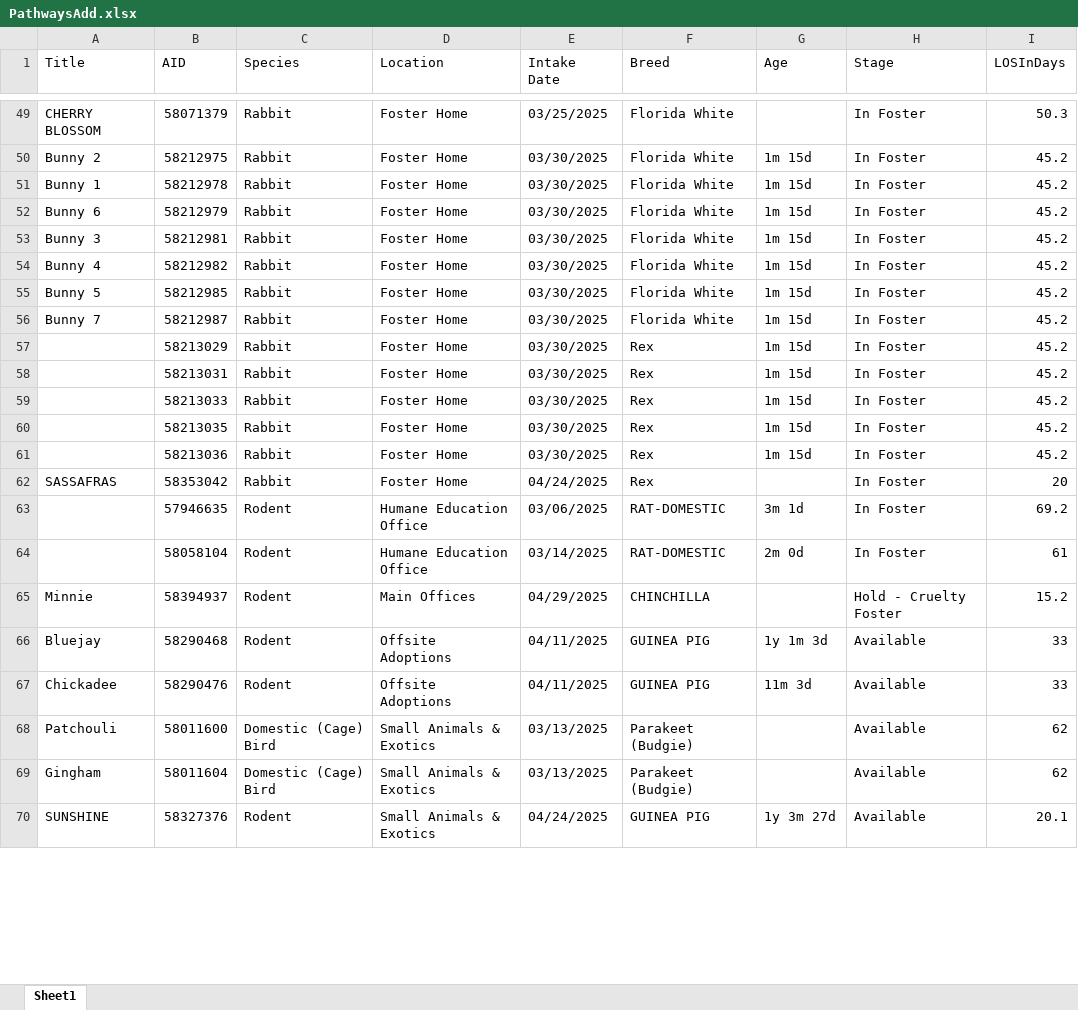
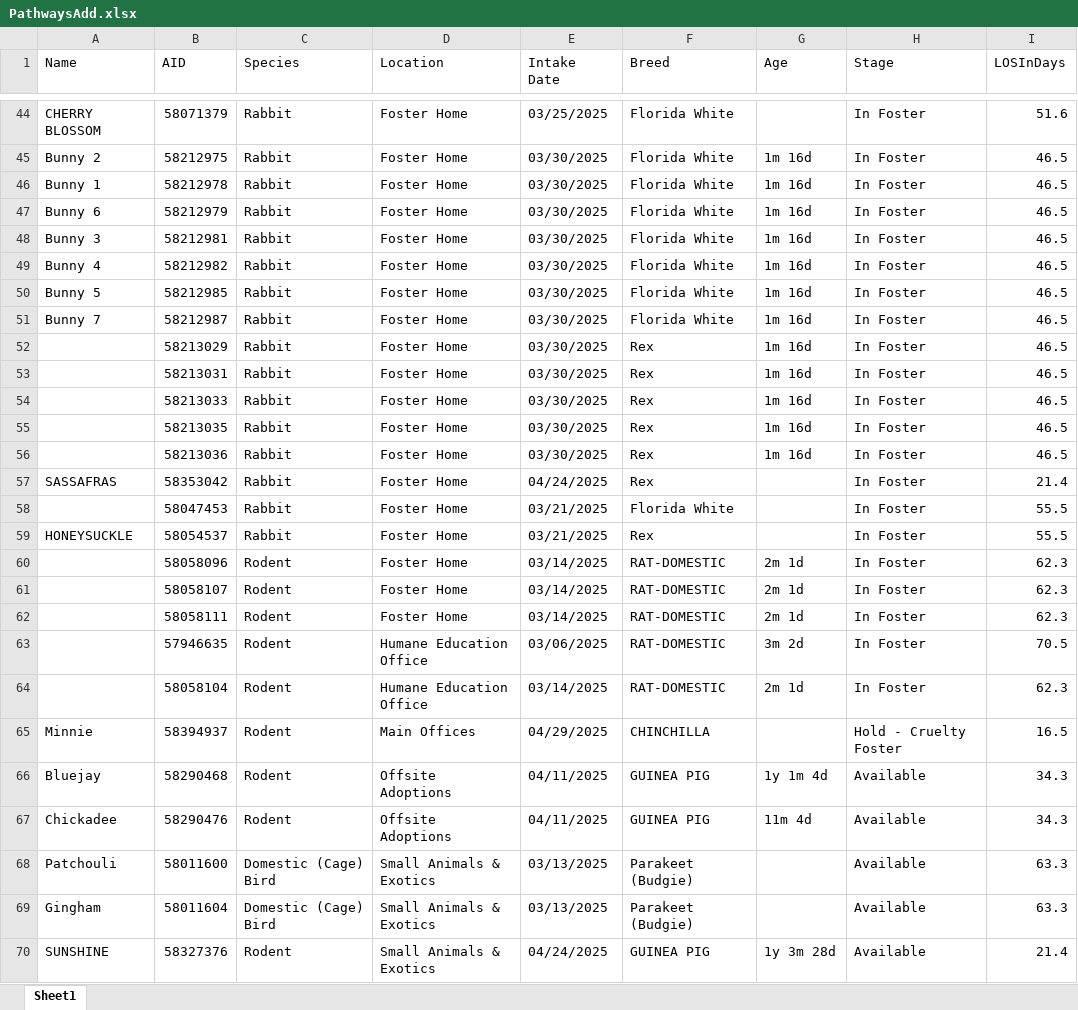
Before and after one commit to zsprowls/SPCAAutomation, an Excel workbook: Pathways Update/PathwaysAdd.xlsx, sheet Sheet1, drawn as a sheet; only a part is shown, gaps mark what is left out; values as stored, in another font and other column widths than the file's, no cell formats; addresses are those after the commit; the diff covers the shown part only; the diff names each change by its address in the sheet, - before the commit and + after, or states it on an @@ line.

Commit message:
Changed input file from PathwaysExportFile.xlsx to Pathways for Care.csv, Updated column mapping from Title to Name to match CSV format, Modified file reading method from read_excel to read_csv, Maintained all existing functionality while adapting to new file format

```diff
--- a/Pathways Update/PathwaysAdd.xlsx (sheet Sheet1)
+++ b/Pathways Update/PathwaysAdd.xlsx (sheet Sheet1)
-A1: Title
+A1: Name
-I44 (LOSInDays): 50.3
+I44 (LOSInDays): 51.6
-G45:G56 (Age): 1m 15d
+G45:G56 (Age): 1m 16d
-I45:I56 (LOSInDays): 45.2
+I45:I56 (LOSInDays): 46.5
-I57 (LOSInDays): 20
+I57 (LOSInDays): 21.4
+row 58:  | 58047453 | Rabbit | Foster Home | 03/21/2025 | Florida White |  | In Foster | 55.5
+row 59: HONEYSUCKLE | 58054537 | Rabbit | Foster Home | 03/21/2025 | Rex |  | In Foster | 55.5
+row 60:  | 58058096 | Rodent | Foster Home | 03/14/2025 | RAT-DOMESTIC | 2m 1d | In Foster | 62.3
+row 61:  | 58058107 | Rodent | Foster Home | 03/14/2025 | RAT-DOMESTIC | 2m 1d | In Foster | 62.3
+row 62:  | 58058111 | Rodent | Foster Home | 03/14/2025 | RAT-DOMESTIC | 2m 1d | In Foster | 62.3
-G63 (Age): 3m 1d
+G63 (Age): 3m 2d
-I63 (LOSInDays): 69.2
+I63 (LOSInDays): 70.5
-G64 (Age): 2m 0d
+G64 (Age): 2m 1d
-I64 (LOSInDays): 61
+I64 (LOSInDays): 62.3
-I65 (LOSInDays): 15.2
+I65 (LOSInDays): 16.5
-G66 (Age): 1y 1m 3d
+G66 (Age): 1y 1m 4d
-I66:I67 (LOSInDays): 33
+I66:I67 (LOSInDays): 34.3
-G67 (Age): 11m 3d
+G67 (Age): 11m 4d
-I68:I69 (LOSInDays): 62
+I68:I69 (LOSInDays): 63.3
-G70 (Age): 1y 3m 27d
+G70 (Age): 1y 3m 28d
-I70 (LOSInDays): 20.1
+I70 (LOSInDays): 21.4
```
Also changed, not shown: 13 added rows, 18 removed rows and 63 edited cells elsewhere in this sheet, cell formats, Pathways Update/PathwaysRemove.xlsx, 6 other files.
